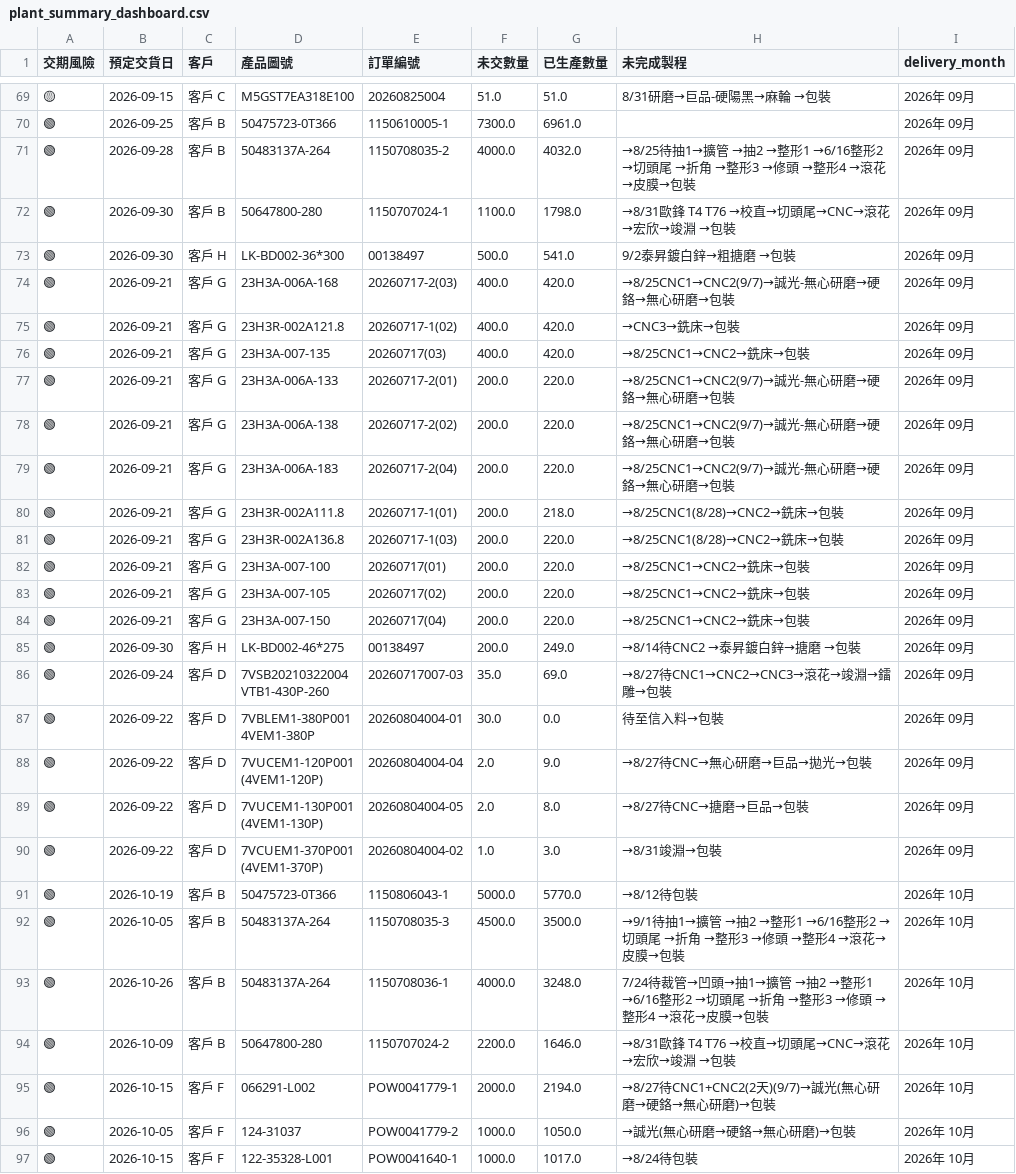
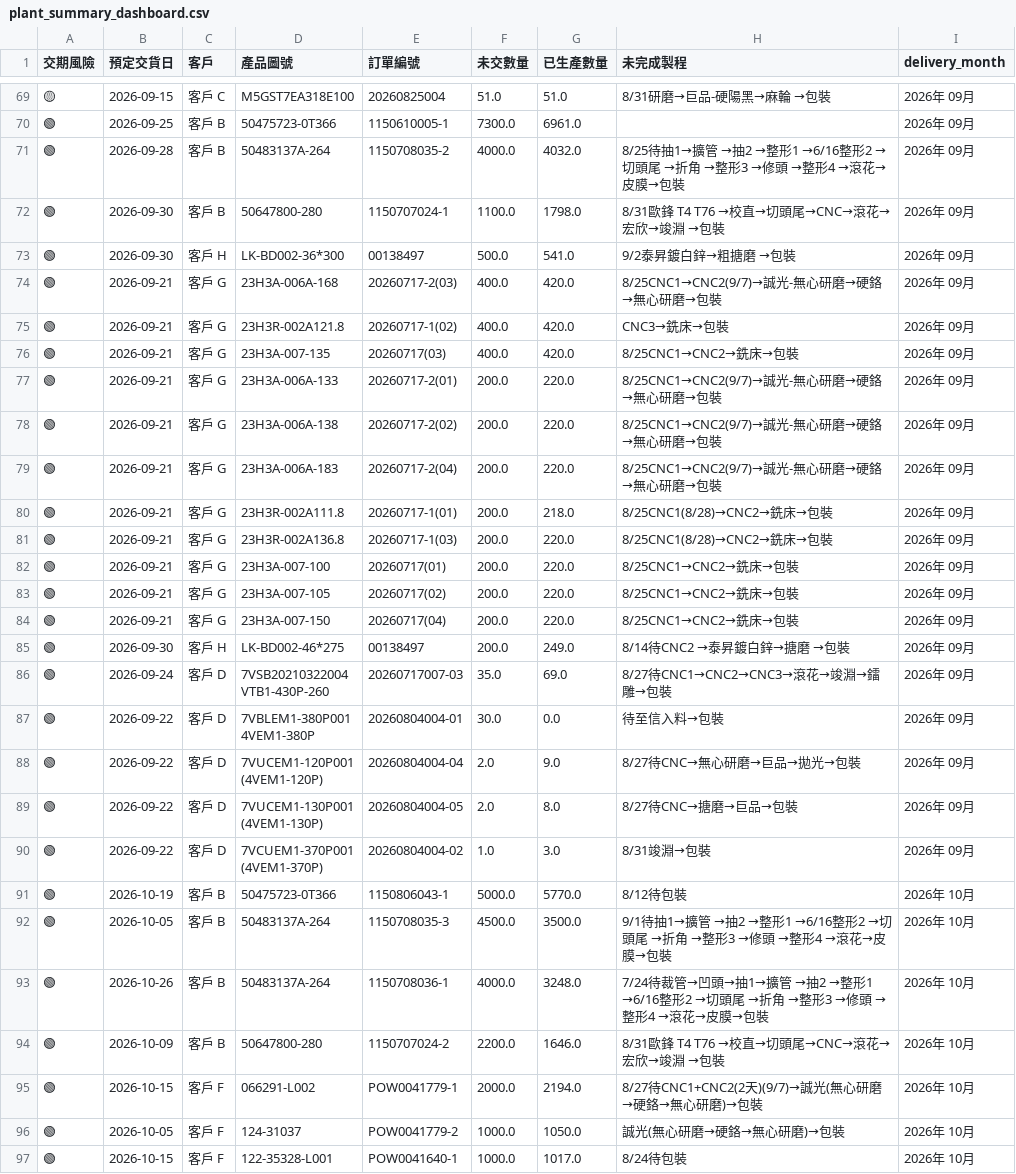
Before and after one commit to o0911029367/JINYOU-test, a CSV file: plant_summary_dashboard.csv, drawn as a sheet; only a part is shown, gaps mark what is left out; the diff covers the shown part only.

```diff
--- a/plant_summary_dashboard.csv
+++ b/plant_summary_dashboard.csv
@@ -72,33 +72,33 @@
 🟢,2026-09-25,客戶 B,50475723-0T366,1150610005-1,7300.0,6961.0,,2026年 09月
-🟢,2026-09-28,客戶 B,50483137A-264,1150708035-2,4000.0,4032.0,→8/25待抽1→擴管 →抽2 →整形1 →6/16整形2 →切頭尾 →折角 →整形3 →修頭 →整形4 →滾花→皮膜→包裝,2026年 09月
-🟢,2026-09-30,客戶 B,50647800-280,1150707024-1,1100.0,1798.0,→8/31歐鋒 T4 T76 →校直→切頭尾→CNC→滾花→宏欣→竣淵 →包裝,2026年 09月
+🟢,2026-09-28,客戶 B,50483137A-264,1150708035-2,4000.0,4032.0,8/25待抽1→擴管 →抽2 →整形1 →6/16整形2 →切頭尾 →折角 →整形3 →修頭 →整形4 →滾花→皮膜→包裝,2026年 09月
+🟢,2026-09-30,客戶 B,50647800-280,1150707024-1,1100.0,1798.0,8/31歐鋒 T4 T76 →校直→切頭尾→CNC→滾花→宏欣→竣淵 →包裝,2026年 09月
 🟢,2026-09-30,客戶 H,LK-BD002-36*300,00138497,500.0,541.0,9/2泰昇鍍白鋅→粗搪磨 →包裝,2026年 09月
-🟢,2026-09-21,客戶 G,23H3A-006A-168,20260717-2(03),400.0,420.0,→8/25CNC1→CNC2(9/7)→誠光-無心研磨→硬鉻→無心研磨→包裝,2026年 09月
-🟢,2026-09-21,客戶 G,23H3R-002A121.8,20260717-1(02),400.0,420.0,→CNC3→銑床→包裝,2026年 09月
-🟢,2026-09-21,客戶 G,23H3A-007-135,20260717(03),400.0,420.0,→8/25CNC1→CNC2→銑床→包裝,2026年 09月
-🟢,2026-09-21,客戶 G,23H3A-006A-133,20260717-2(01),200.0,220.0,→8/25CNC1→CNC2(9/7)→誠光-無心研磨→硬鉻→無心研磨→包裝,2026年 09月
-🟢,2026-09-21,客戶 G,23H3A-006A-138,20260717-2(02),200.0,220.0,→8/25CNC1→CNC2(9/7)→誠光-無心研磨→硬鉻→無心研磨→包裝,2026年 09月
-🟢,2026-09-21,客戶 G,23H3A-006A-183,20260717-2(04),200.0,220.0,→8/25CNC1→CNC2(9/7)→誠光-無心研磨→硬鉻→無心研磨→包裝,2026年 09月
-🟢,2026-09-21,客戶 G,23H3R-002A111.8,20260717-1(01),200.0,218.0,→8/25CNC1(8/28)→CNC2→銑床→包裝,2026年 09月
-🟢,2026-09-21,客戶 G,23H3R-002A136.8,20260717-1(03),200.0,220.0,→8/25CNC1(8/28)→CNC2→銑床→包裝,2026年 09月
-🟢,2026-09-21,客戶 G,23H3A-007-100,20260717(01),200.0,220.0,→8/25CNC1→CNC2→銑床→包裝,2026年 09月
-🟢,2026-09-21,客戶 G,23H3A-007-105,20260717(02),200.0,220.0,→8/25CNC1→CNC2→銑床→包裝,2026年 09月
-🟢,2026-09-21,客戶 G,23H3A-007-150,20260717(04),200.0,220.0,→8/25CNC1→CNC2→銑床→包裝,2026年 09月
-🟢,2026-09-30,客戶 H,LK-BD002-46*275,00138497,200.0,249.0,→8/14待CNC2 →泰昇鍍白鋅→搪磨 →包裝,2026年 09月
-🟢,2026-09-24,客戶 D,"7VSB20210322004
-VTB1-430P-260",20260717007-03,35.0,69.0,→8/27待CNC1→CNC2→CNC3→滾花→竣淵→鐳雕→包裝,2026年 09月
+🟢,2026-09-21,客戶 G,23H3A-006A-168,20260717-2(03),400.0,420.0,8/25CNC1→CNC2(9/7)→誠光-無心研磨→硬鉻→無心研磨→包裝,2026年 09月
+🟢,2026-09-21,客戶 G,23H3R-002A121.8,20260717-1(02),400.0,420.0,CNC3→銑床→包裝,2026年 09月
+🟢,2026-09-21,客戶 G,23H3A-007-135,20260717(03),400.0,420.0,8/25CNC1→CNC2→銑床→包裝,2026年 09月
+🟢,2026-09-21,客戶 G,23H3A-006A-133,20260717-2(01),200.0,220.0,8/25CNC1→CNC2(9/7)→誠光-無心研磨→硬鉻→無心研磨→包裝,2026年 09月
+🟢,2026-09-21,客戶 G,23H3A-006A-138,20260717-2(02),200.0,220.0,8/25CNC1→CNC2(9/7)→誠光-無心研磨→硬鉻→無心研磨→包裝,2026年 09月
+🟢,2026-09-21,客戶 G,23H3A-006A-183,20260717-2(04),200.0,220.0,8/25CNC1→CNC2(9/7)→誠光-無心研磨→硬鉻→無心研磨→包裝,2026年 09月
+🟢,2026-09-21,客戶 G,23H3R-002A111.8,20260717-1(01),200.0,218.0,8/25CNC1(8/28)→CNC2→銑床→包裝,2026年 09月
+🟢,2026-09-21,客戶 G,23H3R-002A136.8,20260717-1(03),200.0,220.0,8/25CNC1(8/28)→CNC2→銑床→包裝,2026年 09月
+🟢,2026-09-21,客戶 G,23H3A-007-100,20260717(01),200.0,220.0,8/25CNC1→CNC2→銑床→包裝,2026年 09月
+🟢,2026-09-21,客戶 G,23H3A-007-105,20260717(02),200.0,220.0,8/25CNC1→CNC2→銑床→包裝,2026年 09月
+🟢,2026-09-21,客戶 G,23H3A-007-150,20260717(04),200.0,220.0,8/25CNC1→CNC2→銑床→包裝,2026年 09月
+🟢,2026-09-30,客戶 H,LK-BD002-46*275,00138497,200.0,249.0,8/14待CNC2 →泰昇鍍白鋅→搪磨 →包裝,2026年 09月
+🟢,2026-09-24,客戶 D,"7VSB20210322004
+VTB1-430P-260",20260717007-03,35.0,69.0,8/27待CNC1→CNC2→CNC3→滾花→竣淵→鐳雕→包裝,2026年 09月
 🟢,2026-09-22,客戶 D,"7VBLEM1-380P001
 4VEM1-380P",20260804004-01,30.0,0.0,待至信入料→包裝,2026年 09月
-🟢,2026-09-22,客戶 D,"7VUCEM1-120P001
-(4VEM1-120P)",20260804004-04,2.0,9.0,→8/27待CNC→無心研磨→巨品→拋光→包裝,2026年 09月
-🟢,2026-09-22,客戶 D,"7VUCEM1-130P001
-(4VEM1-130P)  ",20260804004-05,2.0,8.0,→8/27待CNC→搪磨→巨品→包裝,2026年 09月
-🟢,2026-09-22,客戶 D,"7VCUEM1-370P001
-(4VEM1-370P)",20260804004-02,1.0,3.0,→8/31竣淵→包裝,2026年 09月
-🟢,2026-10-19,客戶 B,50475723-0T366,1150806043-1,5000.0,5770.0,→8/12待包裝,2026年 10月
-🟢,2026-10-05,客戶 B,50483137A-264,1150708035-3,4500.0,3500.0,→9/1待抽1→擴管 →抽2 →整形1 →6/16整形2 →切頭尾 →折角 →整形3 →修頭 →整形4 →滾花→皮膜→包裝,2026年 10月
+🟢,2026-09-22,客戶 D,"7VUCEM1-120P001
+(4VEM1-120P)",20260804004-04,2.0,9.0,8/27待CNC→無心研磨→巨品→拋光→包裝,2026年 09月
+🟢,2026-09-22,客戶 D,"7VUCEM1-130P001
+(4VEM1-130P)  ",20260804004-05,2.0,8.0,8/27待CNC→搪磨→巨品→包裝,2026年 09月
+🟢,2026-09-22,客戶 D,"7VCUEM1-370P001
+(4VEM1-370P)",20260804004-02,1.0,3.0,8/31竣淵→包裝,2026年 09月
+🟢,2026-10-19,客戶 B,50475723-0T366,1150806043-1,5000.0,5770.0,8/12待包裝,2026年 10月
+🟢,2026-10-05,客戶 B,50483137A-264,1150708035-3,4500.0,3500.0,9/1待抽1→擴管 →抽2 →整形1 →6/16整形2 →切頭尾 →折角 →整形3 →修頭 →整形4 →滾花→皮膜→包裝,2026年 10月
 🟢,2026-10-26,客戶 B,50483137A-264,1150708036-1,4000.0,3248.0,7/24待裁管→凹頭→抽1→擴管 →抽2 →整形1 →6/16整形2 →切頭尾 →折角 →整形3 →修頭 →整形4 →滾花→皮膜→包裝,2026年 10月
-🟢,2026-10-09,客戶 B,50647800-280,1150707024-2,2200.0,1646.0,→8/31歐鋒 T4 T76 →校直→切頭尾→CNC→滾花→宏欣→竣淵 →包裝,2026年 10月
-🟢,2026-10-15,客戶 F,066291-L002,POW0041779-1,2000.0,2194.0,→8/27待CNC1+CNC2(2天)(9/7)→誠光(無心研磨→硬鉻→無心研磨)→包裝,2026年 10月
-🟢,2026-10-05,客戶 F,124-31037,POW0041779-2,1000.0,1050.0,→誠光(無心研磨→硬鉻→無心研磨)→包裝,2026年 10月
-🟢,2026-10-15,客戶 F,122-35328-L001,POW0041640-1,1000.0,1017.0,→8/24待包裝,2026年 10月
+🟢,2026-10-09,客戶 B,50647800-280,1150707024-2,2200.0,1646.0,8/31歐鋒 T4 T76 →校直→切頭尾→CNC→滾花→宏欣→竣淵 →包裝,2026年 10月
+🟢,2026-10-15,客戶 F,066291-L002,POW0041779-1,2000.0,2194.0,8/27待CNC1+CNC2(2天)(9/7)→誠光(無心研磨→硬鉻→無心研磨)→包裝,2026年 10月
+🟢,2026-10-05,客戶 F,124-31037,POW0041779-2,1000.0,1050.0,誠光(無心研磨→硬鉻→無心研磨)→包裝,2026年 10月
+🟢,2026-10-15,客戶 F,122-35328-L001,POW0041640-1,1000.0,1017.0,8/24待包裝,2026年 10月
```
Also changed, not shown: 34 edited cells elsewhere in this file, 2 other files.
